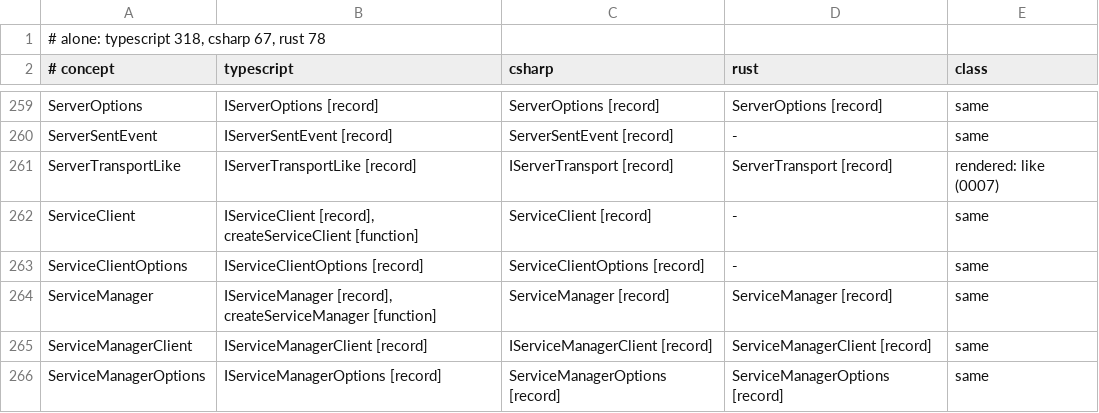
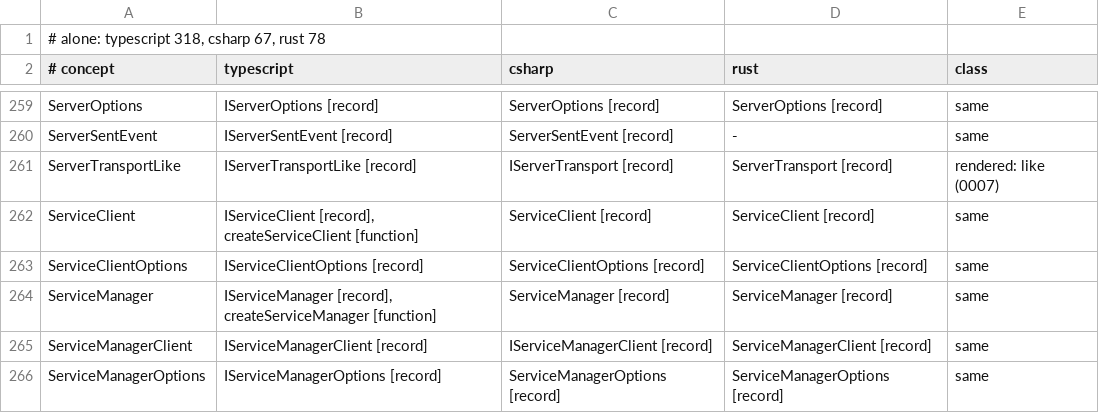
Before and after one commit to francisdesjardins/bead, a TSV file: tools/names.tsv, drawn as a sheet; only a part is shown, gaps mark what is left out.

Commit message:
feat(rust): the service client
ServiceClient and ServiceClientOptions in the core, the twin of createServiceClient and
ServiceClient<TService>: a requester of each procedure its server answers and a notification of
each that notifies, made once as it is built at its window, and the resolver of each command it
answers, judged by its rules and admitted by its rule (decision 0044).

```diff
--- a/tools/names.tsv
+++ b/tools/names.tsv
@@ -261,4 +261,4 @@ ServerSentEvent	IServerSentEvent [record]	ServerSentEvent [record]	-	same
 ServerTransportLike	IServerTransportLike [record]	IServerTransport [record]	ServerTransport [record]	rendered: like (0007)
-ServiceClient	IServiceClient [record], createServiceClient [function]	ServiceClient [record]	-	same
-ServiceClientOptions	IServiceClientOptions [record]	ServiceClientOptions [record]	-	same
+ServiceClient	IServiceClient [record], createServiceClient [function]	ServiceClient [record]	ServiceClient [record]	same
+ServiceClientOptions	IServiceClientOptions [record]	ServiceClientOptions [record]	ServiceClientOptions [record]	same
 ServiceManager	IServiceManager [record], createServiceManager [function]	ServiceManager [record]	ServiceManager [record]	same
```
Also changed, not shown: 4 other files.
